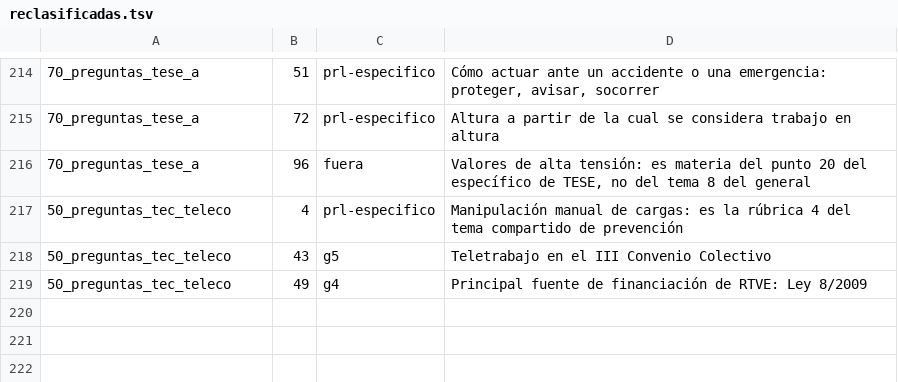
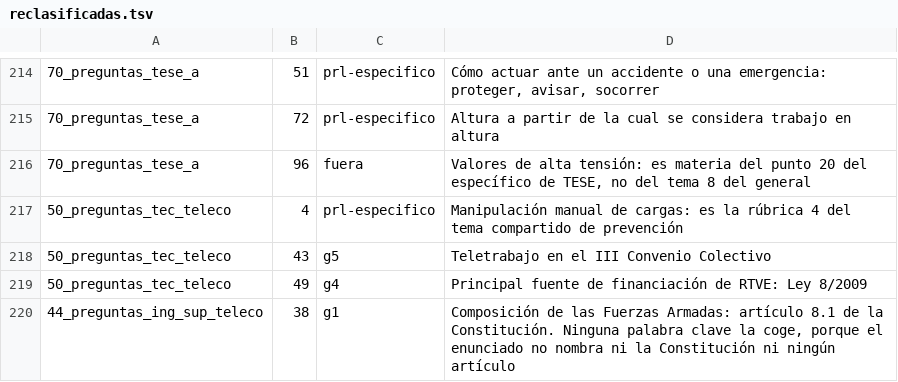
Before and after one commit to Aaroncbr92/Aaroncbr92, a TSV file: banco/reclasificadas.tsv, drawn as a sheet; only a part is shown, gaps mark what is left out; the diff names each change by its address in the sheet, - before the commit and + after, or states it on an @@ line.

```diff
--- a/banco/reclasificadas.tsv
+++ b/banco/reclasificadas.tsv
+row 220: 44_preguntas_ing_sup_teleco | 38 | g1 | Composición de las Fuerzas Armadas: artículo 8.1 de la Constitución. Ninguna palabra clave la coge, porque el enunciado no nombra ni la Constitución ni ningún artículo
```
Also changed, not shown: 22 other files.
